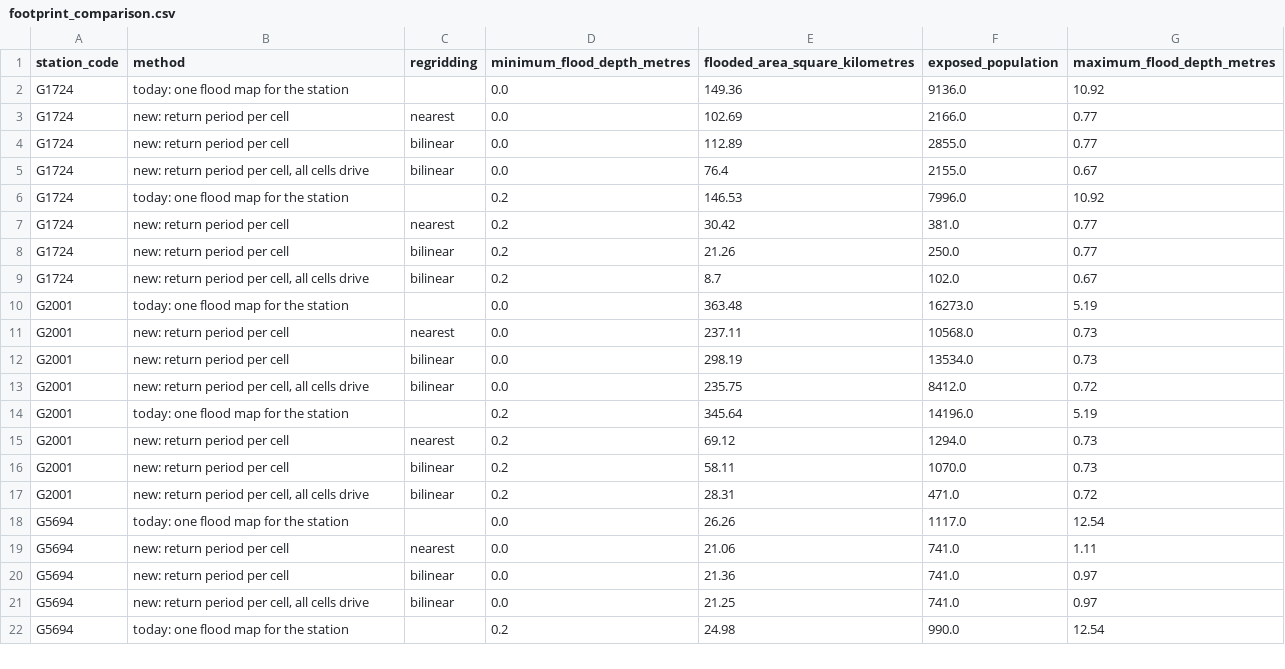
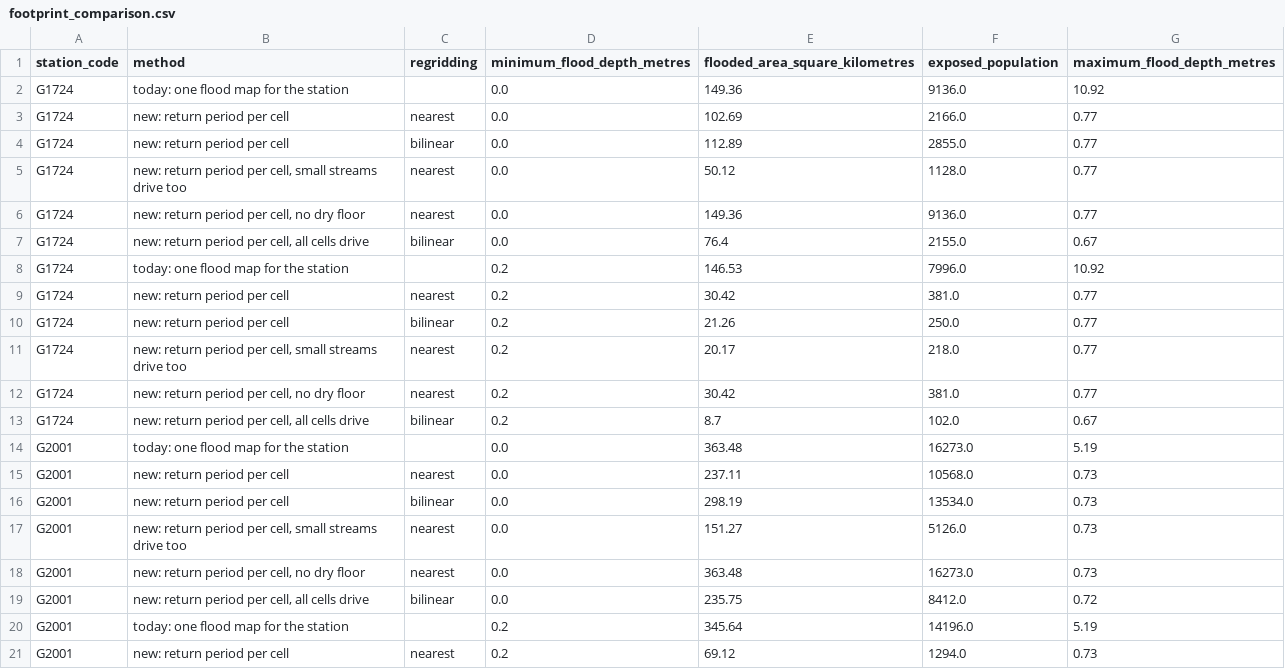
Before and after one commit to rodekruis/NRW, a CSV file: data/analysis/flood_footprint/results/footprint_comparison.csv, drawn as a sheet; only a part is shown; the shorter side is filled out with more unchanged rows; the diff covers the shown part only; the diff names each change by its address in the sheet, - before the commit and + after, or states it on an @@ line.

```diff
--- a/data/analysis/flood_footprint/results/footprint_comparison.csv
+++ b/data/analysis/flood_footprint/results/footprint_comparison.csv
+row 5: G1724 | new: return period per cell, small streams drive too | nearest | 0.0 | 50.12 | 1128.0 | 0.77
+row 6: G1724 | new: return period per cell, no dry floor | nearest | 0.0 | 149.36 | 9136.0 | 0.77
+row 11: G1724 | new: return period per cell, small streams drive too | nearest | 0.2 | 20.17 | 218.0 | 0.77
+row 12: G1724 | new: return period per cell, no dry floor | nearest | 0.2 | 30.42 | 381.0 | 0.77
+row 17: G2001 | new: return period per cell, small streams drive too | nearest | 0.0 | 151.27 | 5126.0 | 0.73
+row 18: G2001 | new: return period per cell, no dry floor | nearest | 0.0 | 363.48 | 16273.0 | 0.73
```
Also changed, not shown: 6 added rows elsewhere in this file, 28 other files.
